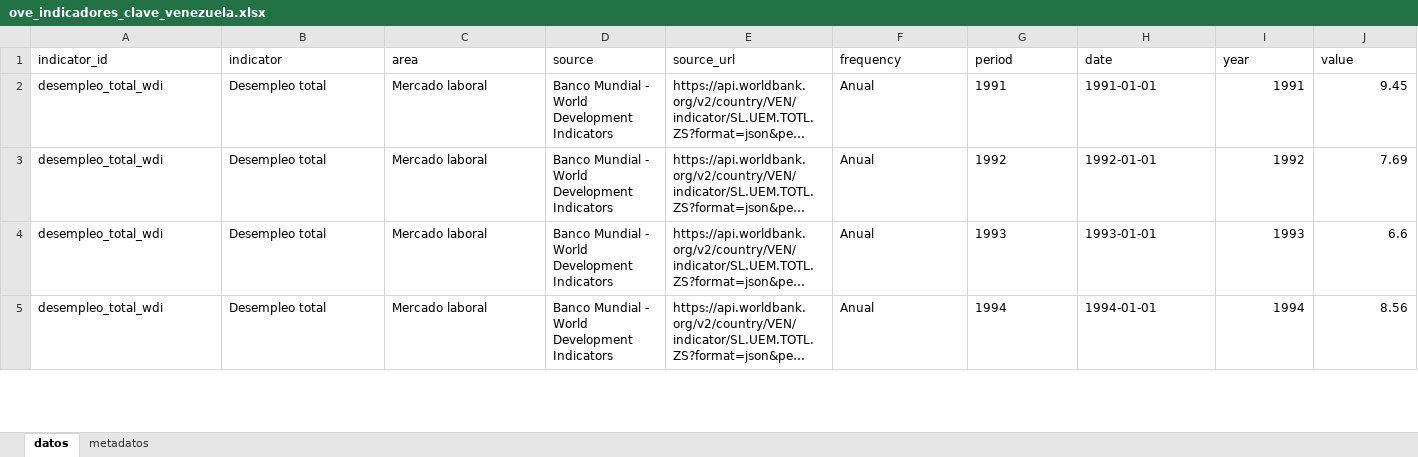
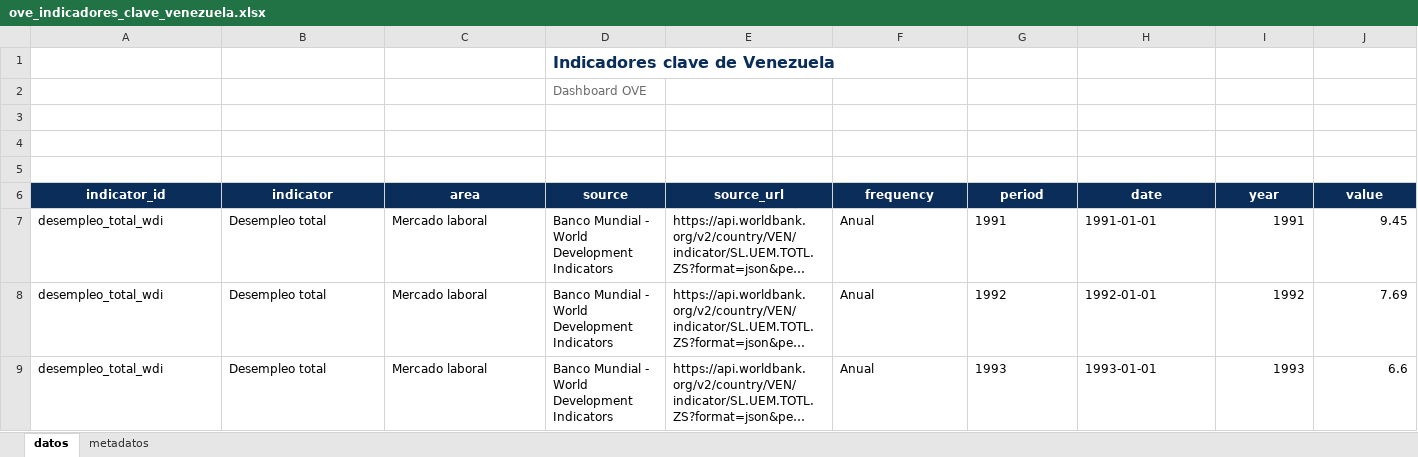
Before and after one commit to CarlosMarzol/OVE-web-github, an Excel workbook: assets/data/indicadores-clave/ove_indicadores_clave_venezuela.xlsx, sheet datos, drawn as a sheet; only a part is shown; the shorter side is filled out with more unchanged rows; long unchanged cells end in …; values as stored, in another font and other column widths than the file's, no borders; charts and pictures not drawn; addresses are those after the commit; rows hold the shown columns only; the diff covers the shown part only; the diff names each change by its address in the sheet, - before the commit and + after, or states it on an @@ line.

```diff
--- a/assets/data/indicadores-clave/ove_indicadores_clave_venezuela.xlsx (sheet datos)
+++ b/assets/data/indicadores-clave/ove_indicadores_clave_venezuela.xlsx (sheet datos)
+row 1:  |  |  | Indicadores clave de Venezuela
+row 2:  |  |  | Dashboard OVE
+row 3: (empty)
+row 4: (empty)
+row 5: (empty)
@@ A6:J6 fill: none → #0A2D5A, bold: off → on, text colour: black → #FFFFFF, alignment: left → center @@
```
Also changed, not shown: cell formats elsewhere in this sheet, sheet metadatos, charts or pictures, assets/data/world-bank/excel/ove_banco_mundial_venezuela_demografia.xlsx, assets/data/world-bank/excel/ove_banco_mundial_venezuela_macroeconomia.xlsx, 35 other files.
